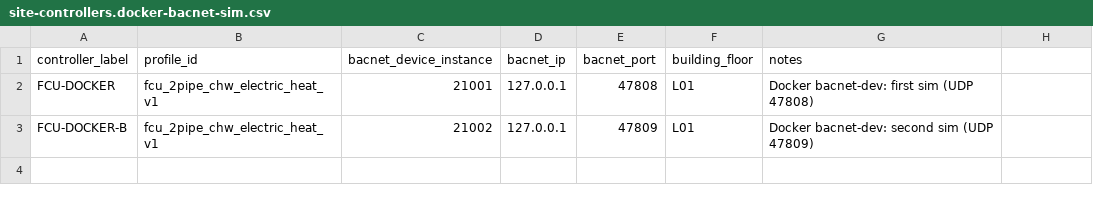
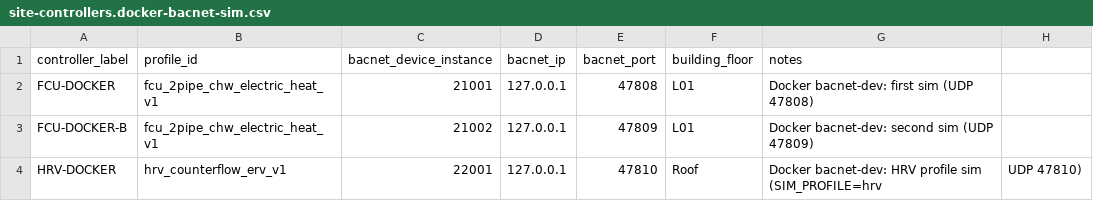
Before and after one commit to homoudachi/bacnet_ddc_commissioning_tool, a CSV file: docs/examples/site-controllers.docker-bacnet-sim.csv, drawn as a sheet.

```diff
--- a/docs/examples/site-controllers.docker-bacnet-sim.csv
+++ b/docs/examples/site-controllers.docker-bacnet-sim.csv
@@ -3 +3,2 @@ FCU-DOCKER,fcu_2pipe_chw_electric_heat_v1,21001,127.0.0.1,47808,L01,Docker bacne
 FCU-DOCKER-B,fcu_2pipe_chw_electric_heat_v1,21002,127.0.0.1,47809,L01,Docker bacnet-dev: second sim (UDP 47809)
+HRV-DOCKER,hrv_counterflow_erv_v1,22001,127.0.0.1,47810,Roof,Docker bacnet-dev: HRV profile sim (SIM_PROFILE=hrv, UDP 47810)
```
Also changed, not shown: 8 other files.
